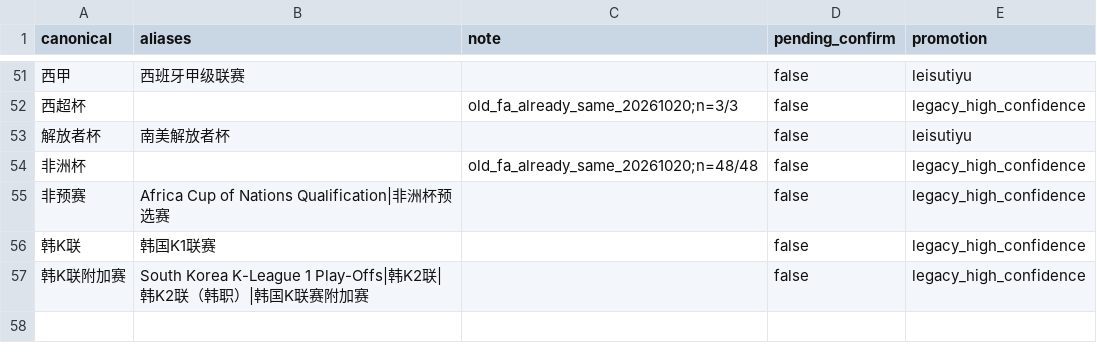
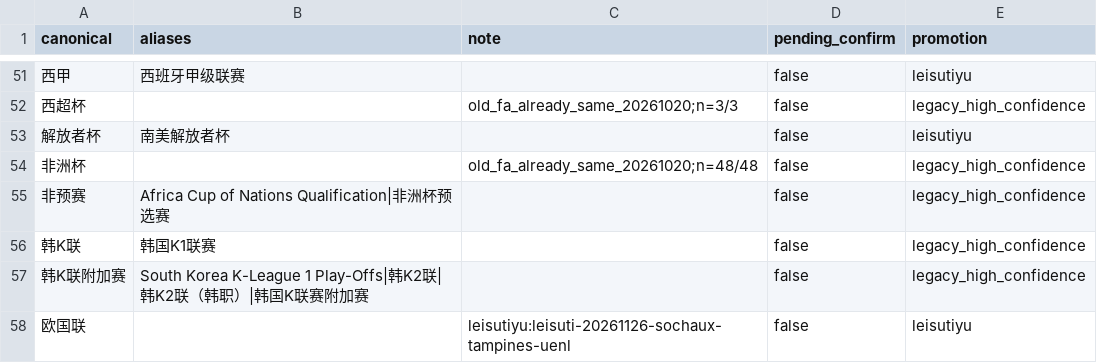
Before and after one commit to Dugege007/football-analyze-tool, a CSV file: api/resources/name-standard/competitions.csv, drawn as a sheet; only a part is shown, gaps mark what is left out; the diff names each change by its address in the sheet, - before the commit and + after, or states it on an @@ line.

```diff
--- a/api/resources/name-standard/competitions.csv
+++ b/api/resources/name-standard/competitions.csv
+row 58: 欧国联 |  | leisutiyu:leisuti-20261126-sochaux-tampines-uenl | false | leisutiyu
```
Also changed, not shown: api/resources/name-standard/teams.csv.
